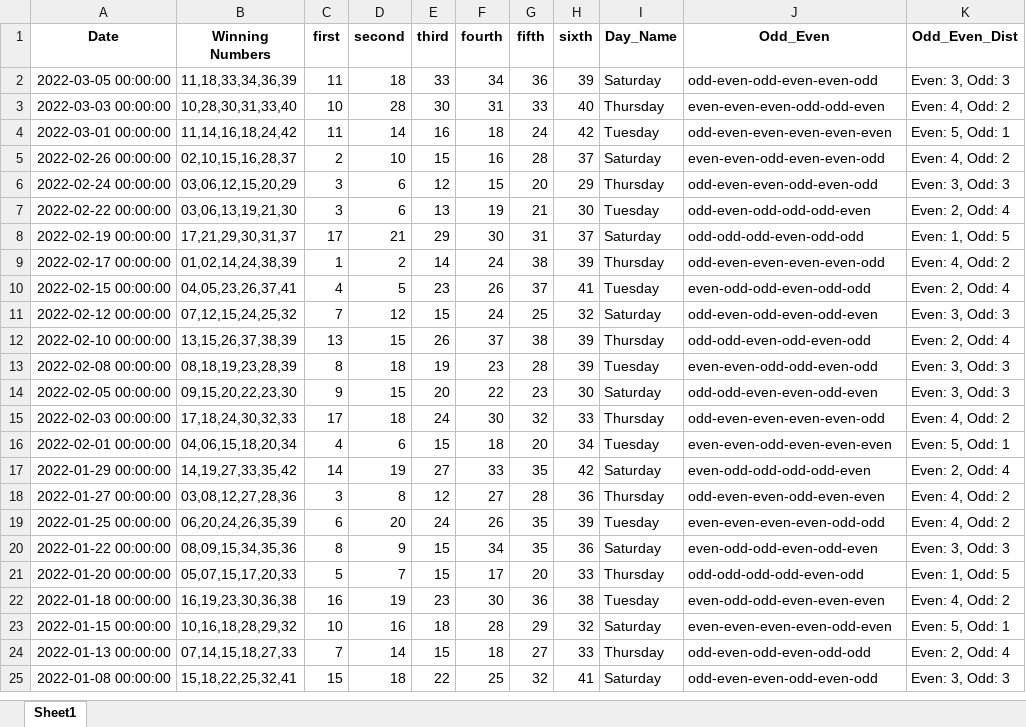
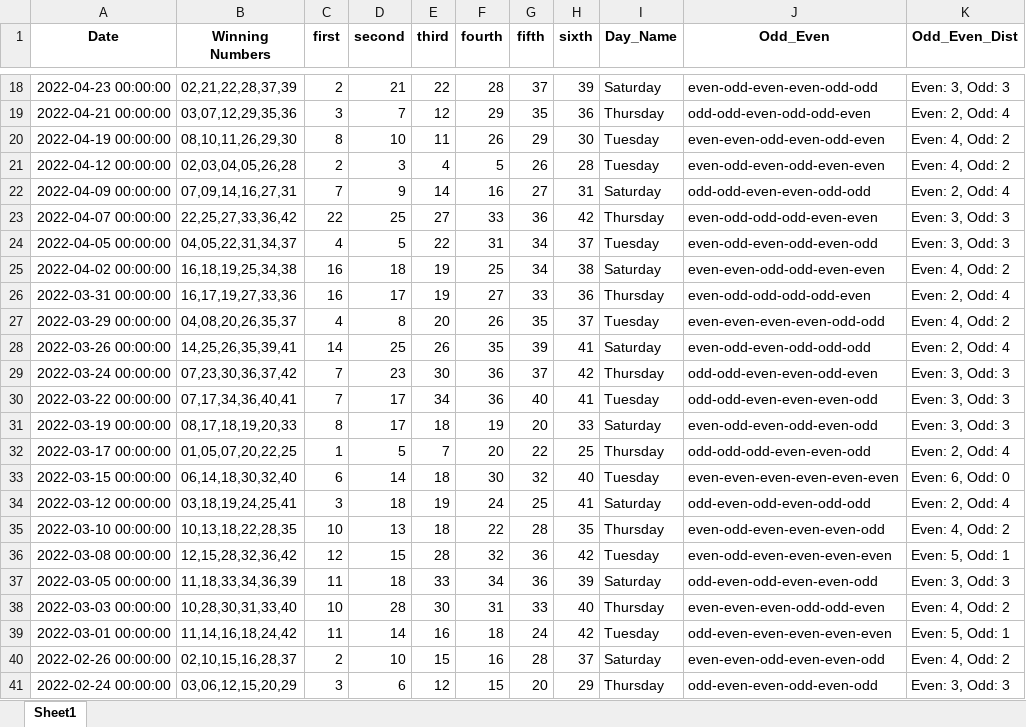
Before and after one commit to Jared-Caraan/Lotto_Analysis, an Excel workbook: Data_Gathering/Results_all.xlsx, sheet Sheet1, drawn as a sheet; only a part is shown, gaps mark what is left out; the shorter side is filled out with more unchanged rows; values as stored, in another font and other column widths than the file's, no borders; the diff covers the shown part only; the diff names each change by its address in the sheet, - before the commit and + after, or states it on an @@ line.

```diff
--- a/Data_Gathering/Results_all.xlsx (sheet Sheet1)
+++ b/Data_Gathering/Results_all.xlsx (sheet Sheet1)
+row 18: 2022-04-23 00:00:00 | 02,21,22,28,37,39 | 2 | 21 | 22 | 28 | 37 | 39 | Saturday | even-odd-even-even-odd-odd | Even: 3, Odd: 3
+row 19: 2022-04-21 00:00:00 | 03,07,12,29,35,36 | 3 | 7 | 12 | 29 | 35 | 36 | Thursday | odd-odd-even-odd-odd-even | Even: 2, Odd: 4
+row 20: 2022-04-19 00:00:00 | 08,10,11,26,29,30 | 8 | 10 | 11 | 26 | 29 | 30 | Tuesday | even-even-odd-even-odd-even | Even: 4, Odd: 2
+row 21: 2022-04-12 00:00:00 | 02,03,04,05,26,28 | 2 | 3 | 4 | 5 | 26 | 28 | Tuesday | even-odd-even-odd-even-even | Even: 4, Odd: 2
+row 22: 2022-04-09 00:00:00 | 07,09,14,16,27,31 | 7 | 9 | 14 | 16 | 27 | 31 | Saturday | odd-odd-even-even-odd-odd | Even: 2, Odd: 4
+row 23: 2022-04-07 00:00:00 | 22,25,27,33,36,42 | 22 | 25 | 27 | 33 | 36 | 42 | Thursday | even-odd-odd-odd-even-even | Even: 3, Odd: 3
+row 24: 2022-04-05 00:00:00 | 04,05,22,31,34,37 | 4 | 5 | 22 | 31 | 34 | 37 | Tuesday | even-odd-even-odd-even-odd | Even: 3, Odd: 3
+row 25: 2022-04-02 00:00:00 | 16,18,19,25,34,38 | 16 | 18 | 19 | 25 | 34 | 38 | Saturday | even-even-odd-odd-even-even | Even: 4, Odd: 2
+row 26: 2022-03-31 00:00:00 | 16,17,19,27,33,36 | 16 | 17 | 19 | 27 | 33 | 36 | Thursday | even-odd-odd-odd-odd-even | Even: 2, Odd: 4
+row 27: 2022-03-29 00:00:00 | 04,08,20,26,35,37 | 4 | 8 | 20 | 26 | 35 | 37 | Tuesday | even-even-even-even-odd-odd | Even: 4, Odd: 2
+row 28: 2022-03-26 00:00:00 | 14,25,26,35,39,41 | 14 | 25 | 26 | 35 | 39 | 41 | Saturday | even-odd-even-odd-odd-odd | Even: 2, Odd: 4
+row 29: 2022-03-24 00:00:00 | 07,23,30,36,37,42 | 7 | 23 | 30 | 36 | 37 | 42 | Thursday | odd-odd-even-even-odd-even | Even: 3, Odd: 3
+row 30: 2022-03-22 00:00:00 | 07,17,34,36,40,41 | 7 | 17 | 34 | 36 | 40 | 41 | Tuesday | odd-odd-even-even-even-odd | Even: 3, Odd: 3
+row 31: 2022-03-19 00:00:00 | 08,17,18,19,20,33 | 8 | 17 | 18 | 19 | 20 | 33 | Saturday | even-odd-even-odd-even-odd | Even: 3, Odd: 3
+row 32: 2022-03-17 00:00:00 | 01,05,07,20,22,25 | 1 | 5 | 7 | 20 | 22 | 25 | Thursday | odd-odd-odd-even-even-odd | Even: 2, Odd: 4
+row 33: 2022-03-15 00:00:00 | 06,14,18,30,32,40 | 6 | 14 | 18 | 30 | 32 | 40 | Tuesday | even-even-even-even-even-even | Even: 6, Odd: 0
+row 34: 2022-03-12 00:00:00 | 03,18,19,24,25,41 | 3 | 18 | 19 | 24 | 25 | 41 | Saturday | odd-even-odd-even-odd-odd | Even: 2, Odd: 4
+row 35: 2022-03-10 00:00:00 | 10,13,18,22,28,35 | 10 | 13 | 18 | 22 | 28 | 35 | Thursday | even-odd-even-even-even-odd | Even: 4, Odd: 2
+row 36: 2022-03-08 00:00:00 | 12,15,28,32,36,42 | 12 | 15 | 28 | 32 | 36 | 42 | Tuesday | even-odd-even-even-even-even | Even: 5, Odd: 1
```
Also changed, not shown: 16 added rows elsewhere in this sheet, 44 other files.
